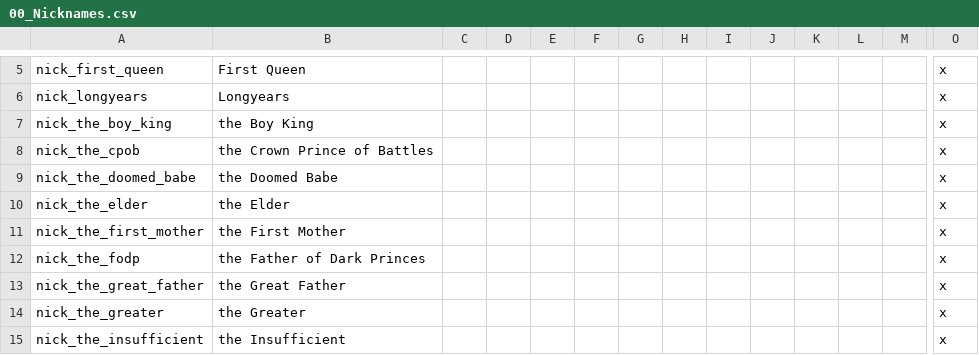
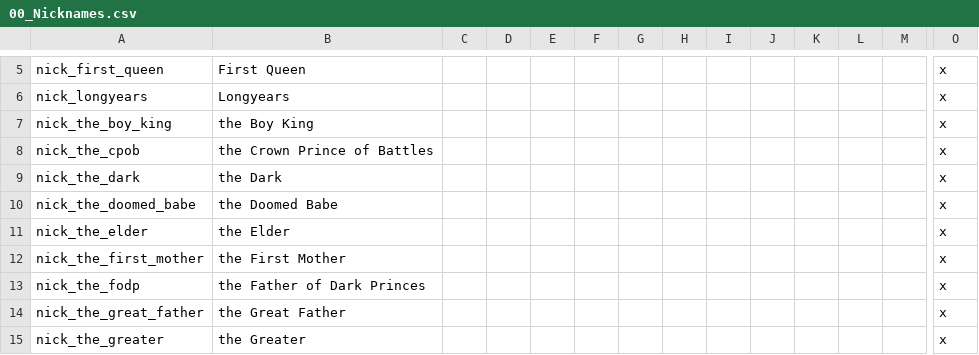
Before and after one commit to chriscohen/ck2-forgottenkings, a CSV file: ForgottenRealms/localisation/00_Nicknames.csv, drawn as a sheet; only a part is shown, gaps mark what is left out; the shorter side is filled out with more unchanged rows; rows hold the shown columns only; the diff names each change by its address in the sheet, - before the commit and + after, or states it on an @@ line.

Commit message:
Added Rysellan the Dark and gave him control of d_twisted_rune until his destruction.

```diff
--- a/ForgottenRealms/localisation/00_Nicknames.csv
+++ b/ForgottenRealms/localisation/00_Nicknames.csv
+row 9: nick_the_dark | the Dark |  |  |  |  |  |  |  |  |  |  |  | x
```
Also changed, not shown: 3 other files.
